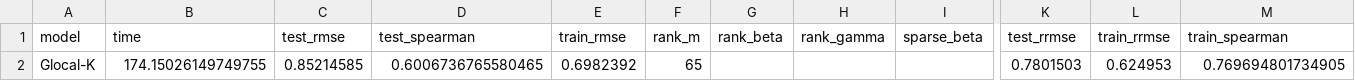
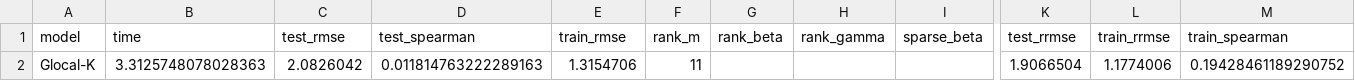
Before and after one commit to khaledfouda/imr-reproducible-code, a CSV file: output/movielens/model_fits/glocalk_results.csv, drawn as a sheet; only a part is shown, gaps mark what is left out; removed rows and columns are numbered as before the commit, all else as after; rows hold the shown columns only; the diff names each change by its address in the sheet, - before the commit and + after, or states it on an @@ line.

```diff
--- a/output/movielens/model_fits/glocalk_results.csv
+++ b/output/movielens/model_fits/glocalk_results.csv
-row 2: Glocal-K | 174.15026149749755 | 0.85214585 | 0.6006736765580465 | 0.6982392 | 65 |  |  |  | 0.7801503 | 0.624953 | 0.769694801734905
+row 2: Glocal-K | 3.3125748078028363 | 2.0826042 | 0.011814763222289163 | 1.3154706 | 11 |  |  |  | 1.9066504 | 1.1774006 | 0.19428461189290752
```
Also changed, not shown: output/movielens/model_fits/glocalk_results_tensorflow.csv, output/movielens/model_fits/glocalk_results_torch.csv, 21 other files.
